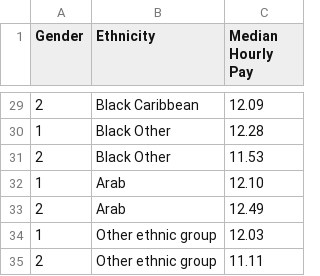
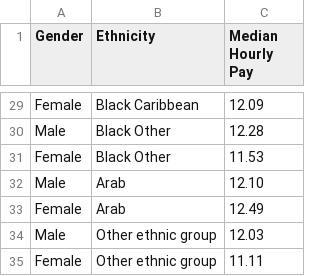
Before and after one commit to jessdeew/data, a CSV file: gender.csv, drawn as a sheet; only a part is shown, gaps mark what is left out; the diff covers the shown part only.

```diff
--- a/gender.csv
+++ b/gender.csv
@@ -29,7 +29,7 @@
-2,Black Caribbean,12.09
-1,Black Other,12.28
-2,Black Other,11.53
-1,Arab,12.10
-2,Arab,12.49
-1,Other ethnic group,12.03
-2,Other ethnic group,11.11
+Female,Black Caribbean,12.09
+Male,Black Other,12.28
+Female,Black Other,11.53
+Male,Arab,12.10
+Female,Arab,12.49
+Male,Other ethnic group,12.03
+Female,Other ethnic group,11.11
```
Also changed, not shown: 27 edited cells elsewhere in this file.
